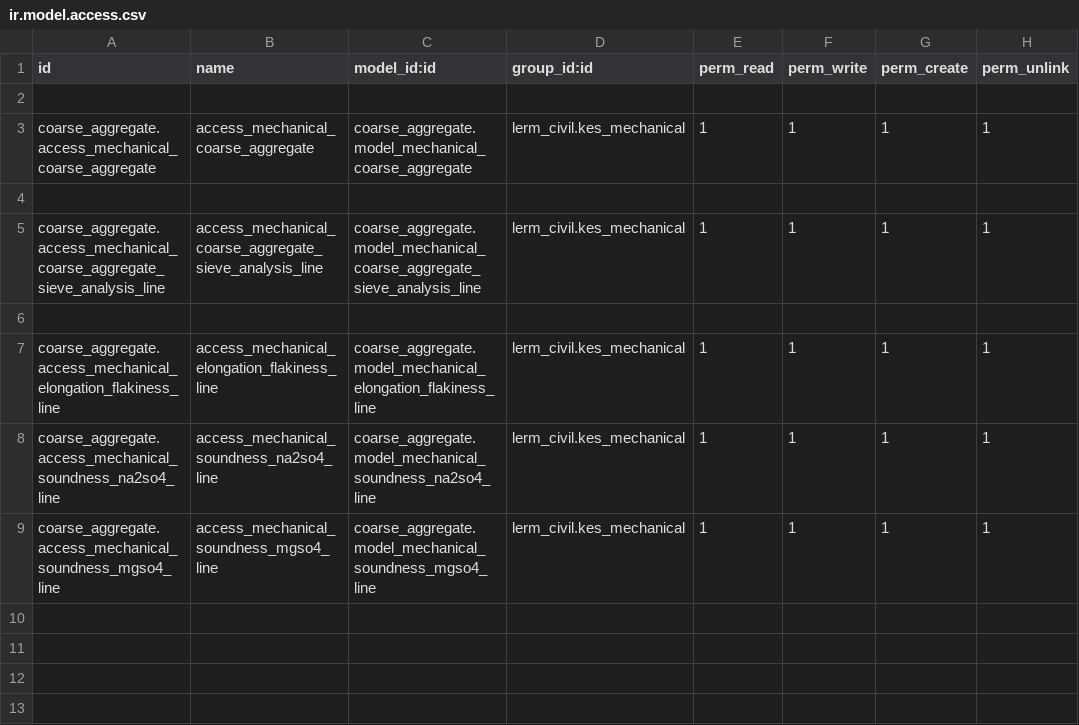
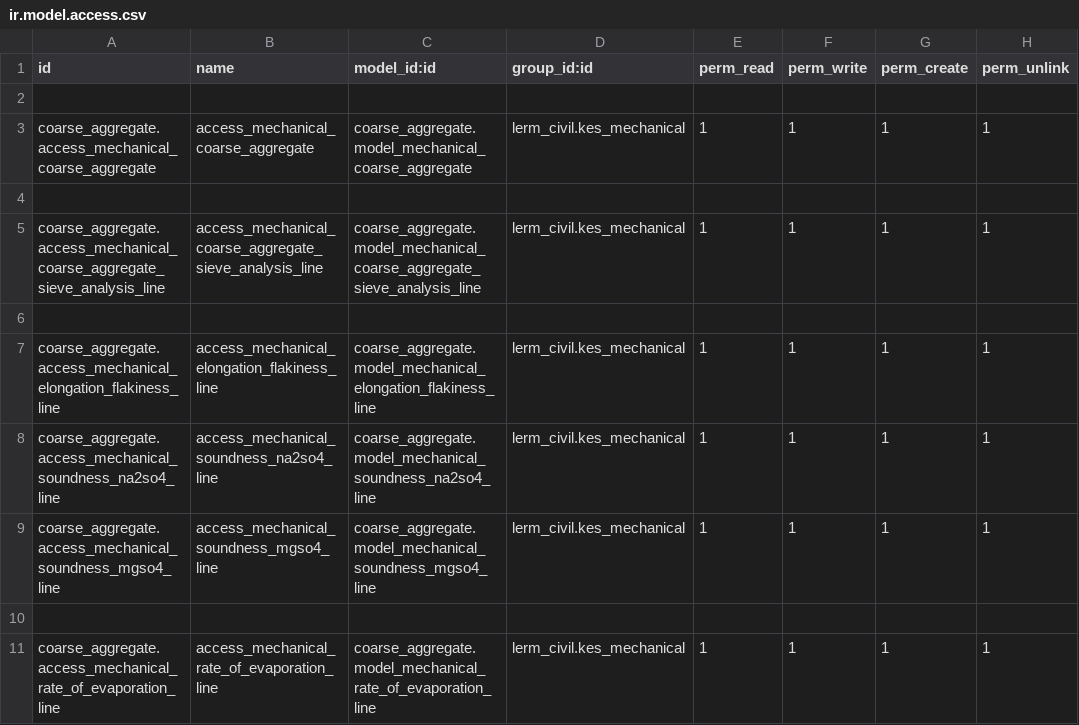
Before and after one commit to Usman-Shaikhnag/lerm_civil_products, a CSV file: coarse_aggregate/security/ir.model.access.csv, drawn as a sheet.

Commit message:
Addedddd....

```diff
--- a/coarse_aggregate/security/ir.model.access.csv
+++ b/coarse_aggregate/security/ir.model.access.csv
@@ -9 +9,3 @@ coarse_aggregate.access_mechanical_soundness_na2so4_line,access_mechanical_sound
 coarse_aggregate.access_mechanical_soundness_mgso4_line,access_mechanical_soundness_mgso4_line,coarse_aggregate.model_mechanical_soundness_mgso4_line,lerm_civil.kes_mechanical,1,1,1,1
+
+coarse_aggregate.access_mechanical_rate_of_evaporation_line,access_mechanical_rate_of_evaporation_line,coarse_aggregate.model_mechanical_rate_of_evaporation_line,lerm_civil.kes_mechanical,1,1,1,1
```
Also changed, not shown: 2 other files.
